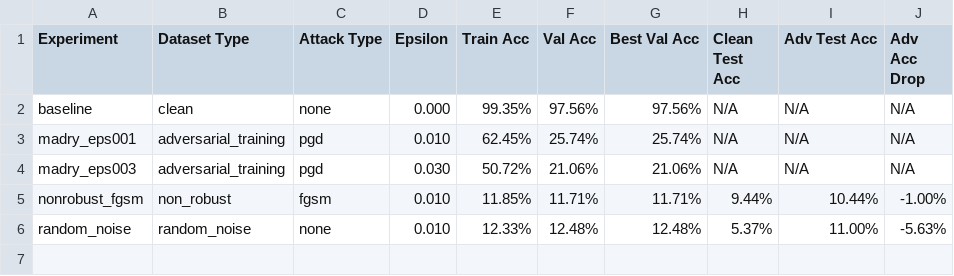
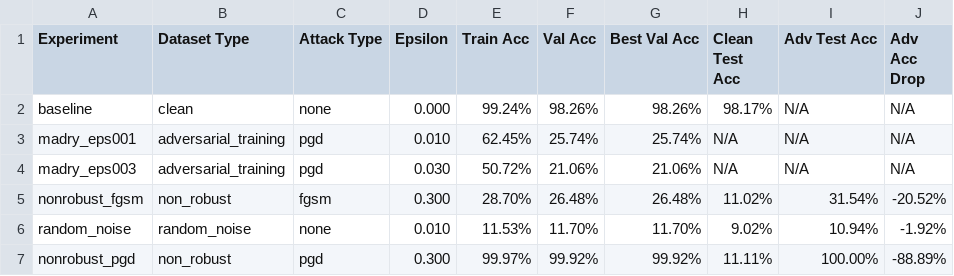
Before and after one commit to TurboClem/Adversarial_examples, a CSV file: outputs/results/experiment_results.csv, drawn as a sheet.

```diff
--- a/outputs/results/experiment_results.csv
+++ b/outputs/results/experiment_results.csv
@@ -1,6 +1,7 @@
 Experiment,Dataset Type,Attack Type,Epsilon,Train Acc,Val Acc,Best Val Acc,Clean Test Acc,Adv Test Acc,Adv Acc Drop
-baseline,clean,none,0.000,99.35%,97.56%,97.56%,N/A,N/A,N/A
+baseline,clean,none,0.000,99.24%,98.26%,98.26%,98.17%,N/A,N/A
 madry_eps001,adversarial_training,pgd,0.010,62.45%,25.74%,25.74%,N/A,N/A,N/A
 madry_eps003,adversarial_training,pgd,0.030,50.72%,21.06%,21.06%,N/A,N/A,N/A
-nonrobust_fgsm,non_robust,fgsm,0.010,11.85%,11.71%,11.71%,9.44%,10.44%,-1.00%
-random_noise,random_noise,none,0.010,12.33%,12.48%,12.48%,5.37%,11.00%,-5.63%
+nonrobust_fgsm,non_robust,fgsm,0.300,28.70%,26.48%,26.48%,11.02%,31.54%,-20.52%
+random_noise,random_noise,none,0.010,11.53%,11.70%,11.70%,9.02%,10.94%,-1.92%
+nonrobust_pgd,non_robust,pgd,0.300,99.97%,99.92%,99.92%,11.11%,100.00%,-88.89%
```
Also changed, not shown: outputs/analysis/feature_analysis_details.csv, 9 other files.
